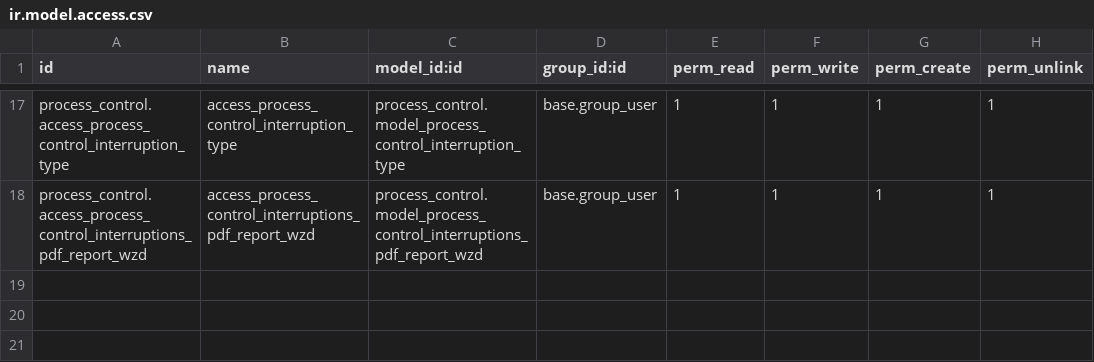
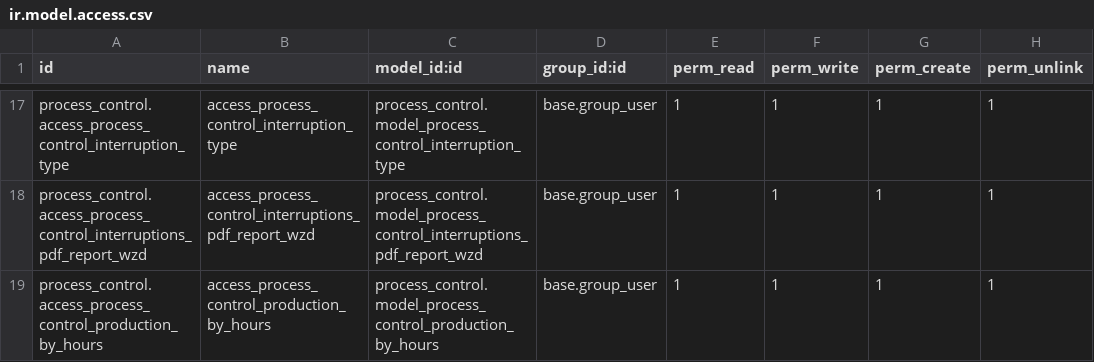
Before and after one commit to yosiara/CigarCompanyProjectMigrate, a CSV file: extra-addons/process_control/security/ir.model.access.csv, drawn as a sheet; only a part is shown, gaps mark what is left out; the diff names each change by its address in the sheet, - before the commit and + after, or states it on an @@ line.

```diff
--- a/extra-addons/process_control/security/ir.model.access.csv
+++ b/extra-addons/process_control/security/ir.model.access.csv
+row 19: process_control.access_process_control_production_by_hours | access_process_control_production_by_hours | process_control.model_process_control_production_by_hours | base.group_user | 1 | 1 | 1 | 1
```
Also changed, not shown: 21 other files.
